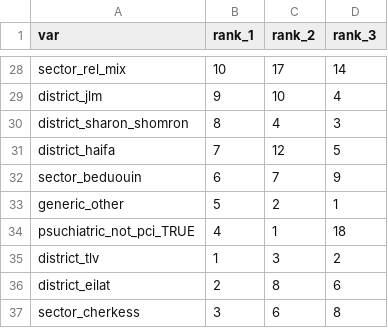
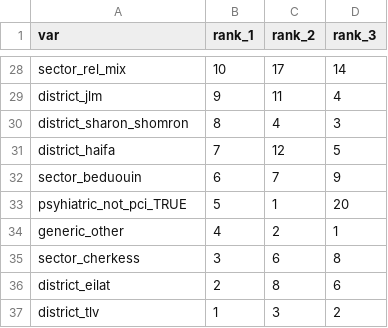
Before and after one commit to doratiass/opioid_peds, a CSV file: figs/model_3_shap.csv, drawn as a sheet; only a part is shown, gaps mark what is left out; removed rows and columns are numbered as before the commit, all else as after; the diff covers the shown part only; the diff names each change by its address in the sheet, - before the commit and + after, or states it on an @@ line.

```diff
--- a/figs/model_3_shap.csv
+++ b/figs/model_3_shap.csv
-C29 (rank_2): 10
+C29 (rank_2): 11
+row 33: psyhiatric_not_pci_TRUE | 5 | 1 | 20
-B34 (rank_1): 5
+B34 (rank_1): 4
-row 34: psuchiatric_not_pci_TRUE | 4 | 1 | 18
@@ row 37 moved to row 35: sector_cherkess @@
```
Also changed, not shown: 3 added rows, 3 removed rows and 21 edited cells elsewhere in this file, 8 other files.
